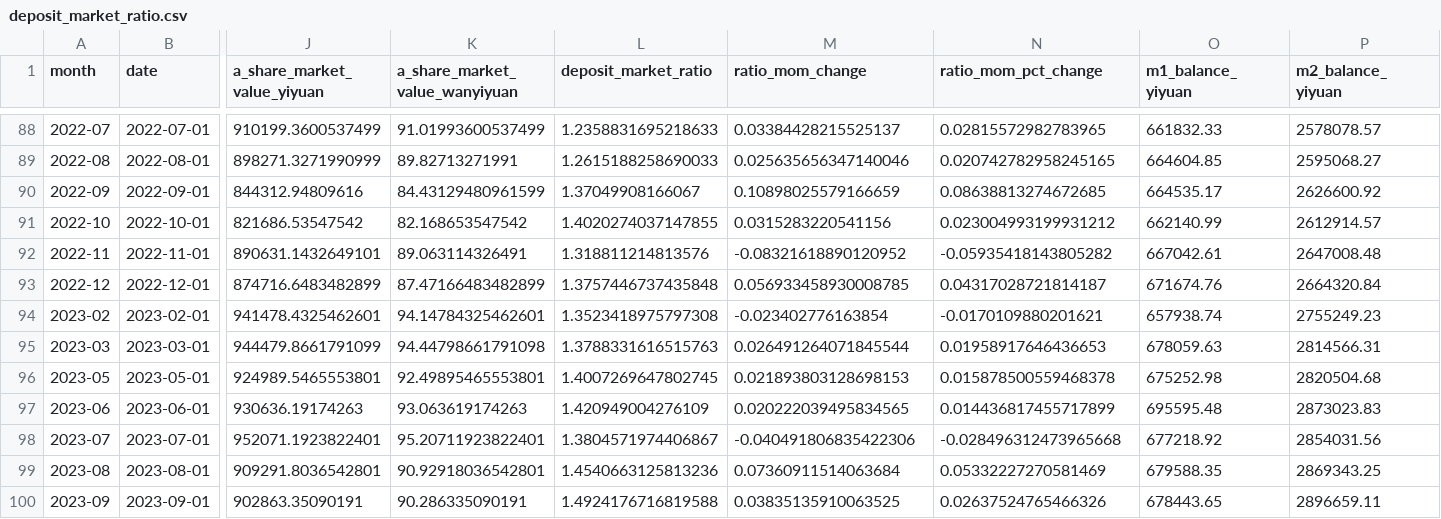
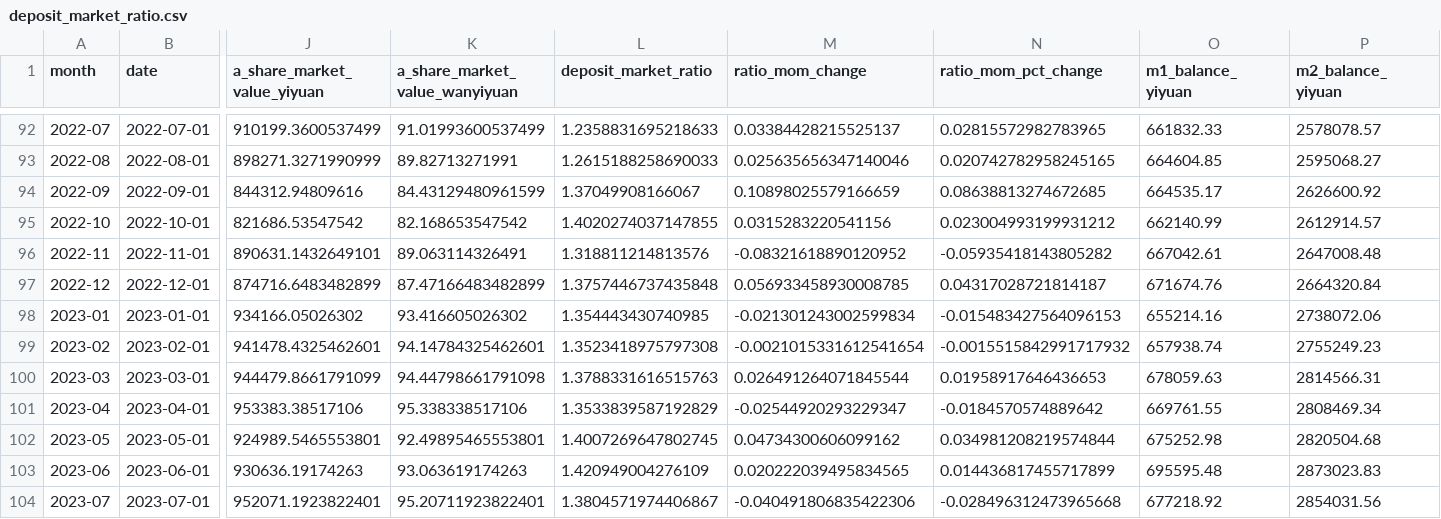
Before and after one commit to daoshihaideba/dposit_market_ratio, a CSV file: deposit_market_ratio.csv, drawn as a sheet; only a part is shown, gaps mark what is left out; the shorter side is filled out with more unchanged rows; addresses are those after the commit; rows hold the shown columns only; the diff covers the shown part only; the diff names each change by its address in the sheet, - before the commit and + after, or states it on an @@ line.

```diff
--- a/deposit_market_ratio.csv
+++ b/deposit_market_ratio.csv
+row 98: 2023-01 | 2023-01-01 | 934166.05026302 | 93.416605026302 | 1.354443430740985 | -0.021301243002599834 | -0.015483427564096153 | 655214.16 | 2738072.06
-M99 (ratio_mom_change): -0.023402776163854
+M99 (ratio_mom_change): -0.0021015331612541654
-N99 (ratio_mom_pct_change): -0.0170109880201621
+N99 (ratio_mom_pct_change): -0.0015515842991717932
+row 101: 2023-04 | 2023-04-01 | 953383.38517106 | 95.338338517106 | 1.3533839587192829 | -0.02544920293229347 | -0.0184570574889642 | 669761.55 | 2808469.34
-M102 (ratio_mom_change): 0.021893803128698153
+M102 (ratio_mom_change): 0.04734300606099162
-N102 (ratio_mom_pct_change): 0.015878500559468378
+N102 (ratio_mom_pct_change): 0.034981208219574844
```
Also changed, not shown: 6 added rows and 12 edited cells elsewhere in this file, a_share_month_end_total_mv.csv, 3 other files.
